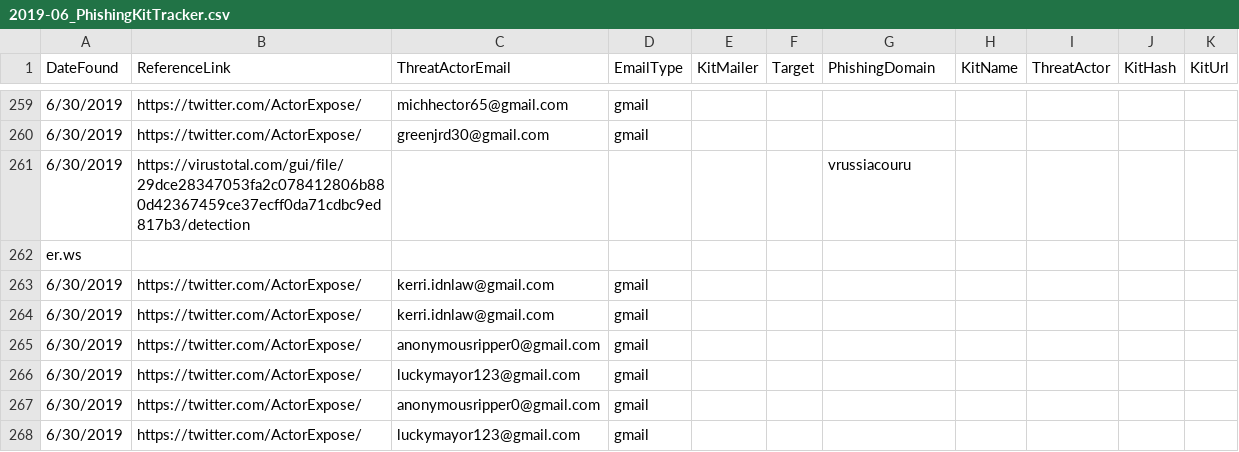
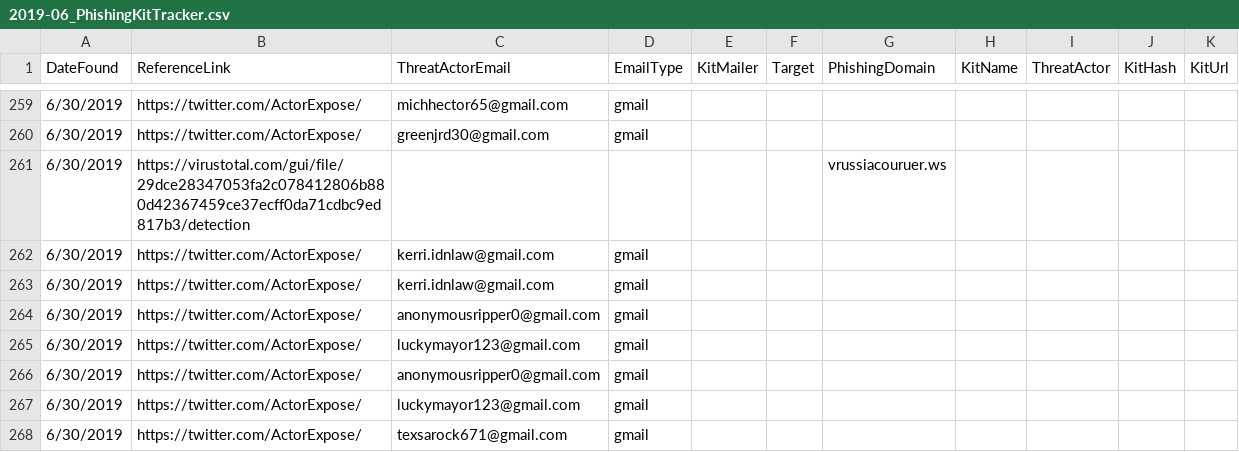
Before and after one commit to neonprimetime/PhishingKitTracker, a CSV file: 2019-06_PhishingKitTracker.csv, drawn as a sheet; only a part is shown, gaps mark what is left out; the shorter side is filled out with more unchanged rows.

Commit message:
fixed line break
fixed line break

```diff
--- a/2019-06_PhishingKitTracker.csv
+++ b/2019-06_PhishingKitTracker.csv
@@ -260,4 +260,3 @@ DateFound,ReferenceLink,ThreatActorEmail,EmailType,KitMailer,Target,PhishingDoma
 6/30/2019,https://twitter.com/ActorExpose/,greenjrd30@gmail.com,gmail,,,,,,,
-6/30/2019,https://virustotal.com/gui/file/29dce28347053fa2c078412806b880d42367459ce37ecff0da71cdbc9ed817b3/detection,,,,,vrussiacouru
-er.ws,,,,
+6/30/2019,https://virustotal.com/gui/file/29dce28347053fa2c078412806b880d42367459ce37ecff0da71cdbc9ed817b3/detection,,,,,vrussiacouruer.ws,,,,
 6/30/2019,https://twitter.com/ActorExpose/,kerri.idnlaw@gmail.com,gmail,,,,,,,
```
